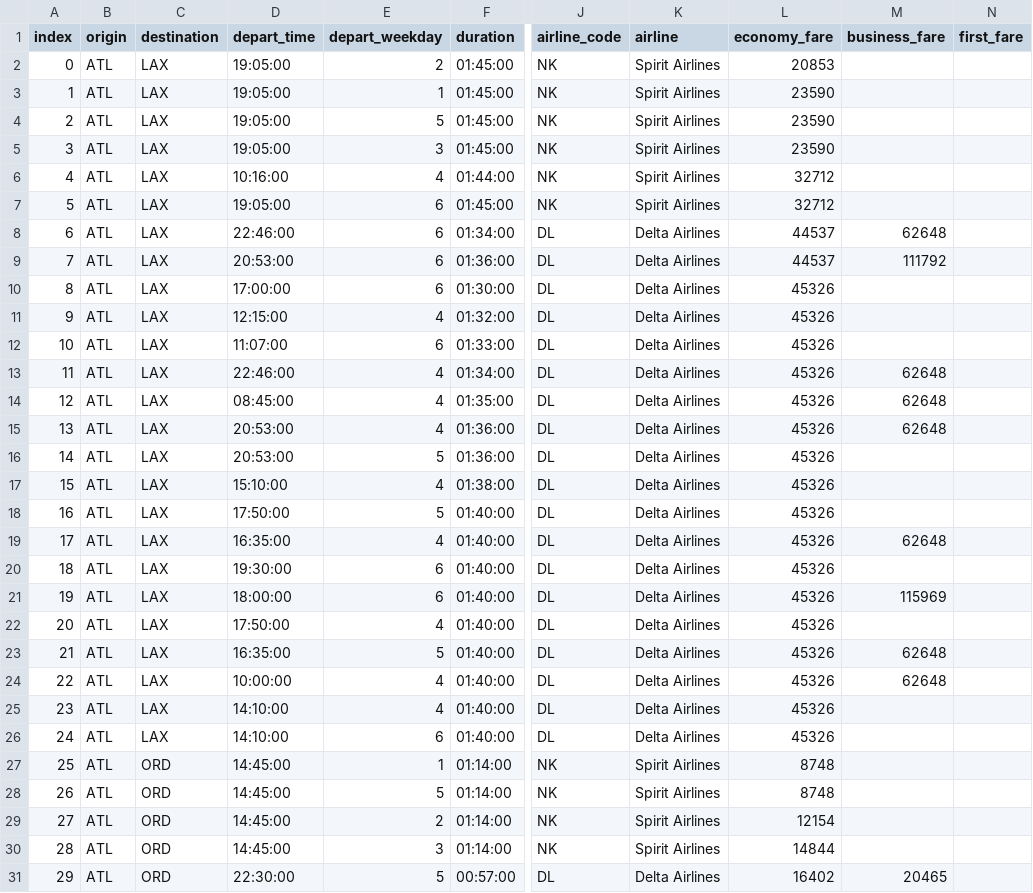
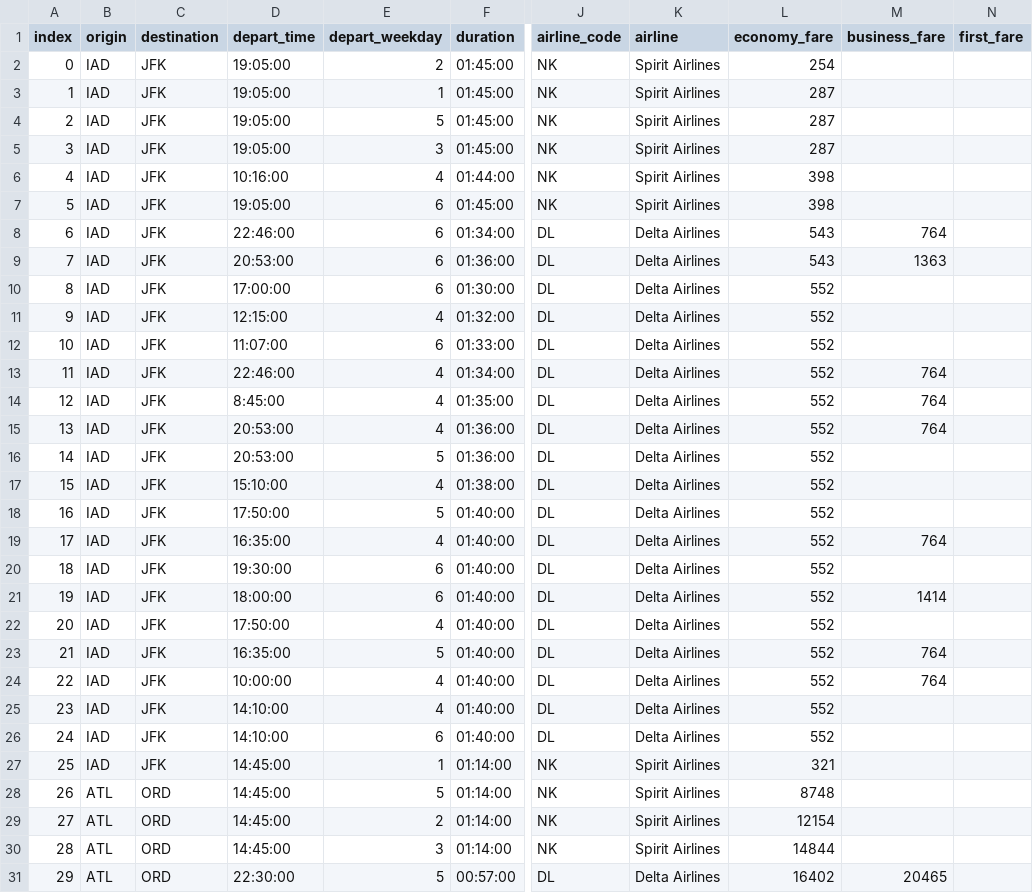
Before and after one commit to EricKarpovits/Baggage-Drop-UI, a CSV file: Data/international_flights.csv, drawn as a sheet; only a part is shown, gaps mark what is left out; the diff covers the shown part only; the diff names each change by its address in the sheet, - before the commit and + after, or states it on an @@ line.

```diff
--- a/Data/international_flights.csv
+++ b/Data/international_flights.csv
-B2:B27 (origin): ATL
+B2:B27 (origin): IAD
-C2:C26 (destination): LAX
+C2:C26 (destination): JFK
-L2 (economy_fare): 20853
+L2 (economy_fare): 254
-L3:L5 (economy_fare): 23590
+L3:L5 (economy_fare): 287
-L6:L7 (economy_fare): 32712
+L6:L7 (economy_fare): 398
-L8:L9 (economy_fare): 44537
+L8:L9 (economy_fare): 543
-M8 (business_fare): 62648
+M8 (business_fare): 764
-M9 (business_fare): 111792
+M9 (business_fare): 1363
-L10:L26 (economy_fare): 45326
+L10:L26 (economy_fare): 552
-M13:M15 (business_fare): 62648
+M13:M15 (business_fare): 764
-D14 (depart_time): 08:45:00
+D14 (depart_time): 8:45:00
-M19 (business_fare): 62648
+M19 (business_fare): 764
-M21 (business_fare): 115969
+M21 (business_fare): 1414
-M23:M24 (business_fare): 62648
+M23:M24 (business_fare): 764
-C27 (destination): ORD
+C27 (destination): JFK
-L27 (economy_fare): 8748
+L27 (economy_fare): 321
```
Also changed, not shown: 1 edited cell elsewhere in this file, 13 other files.
